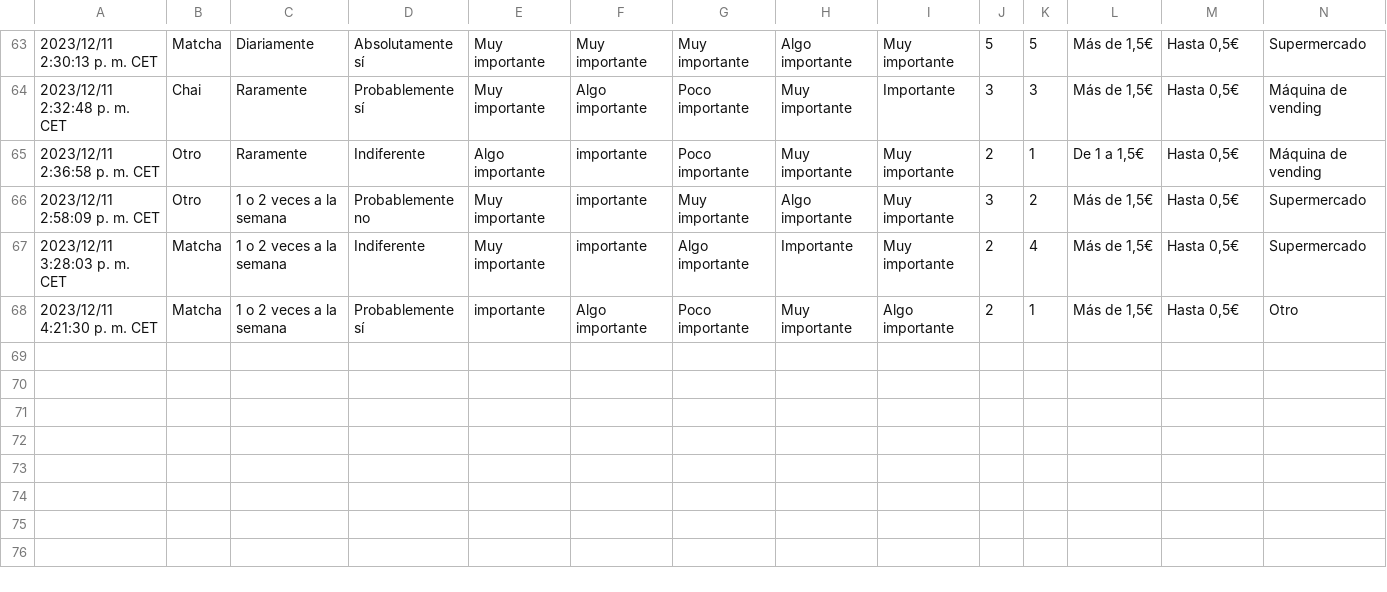
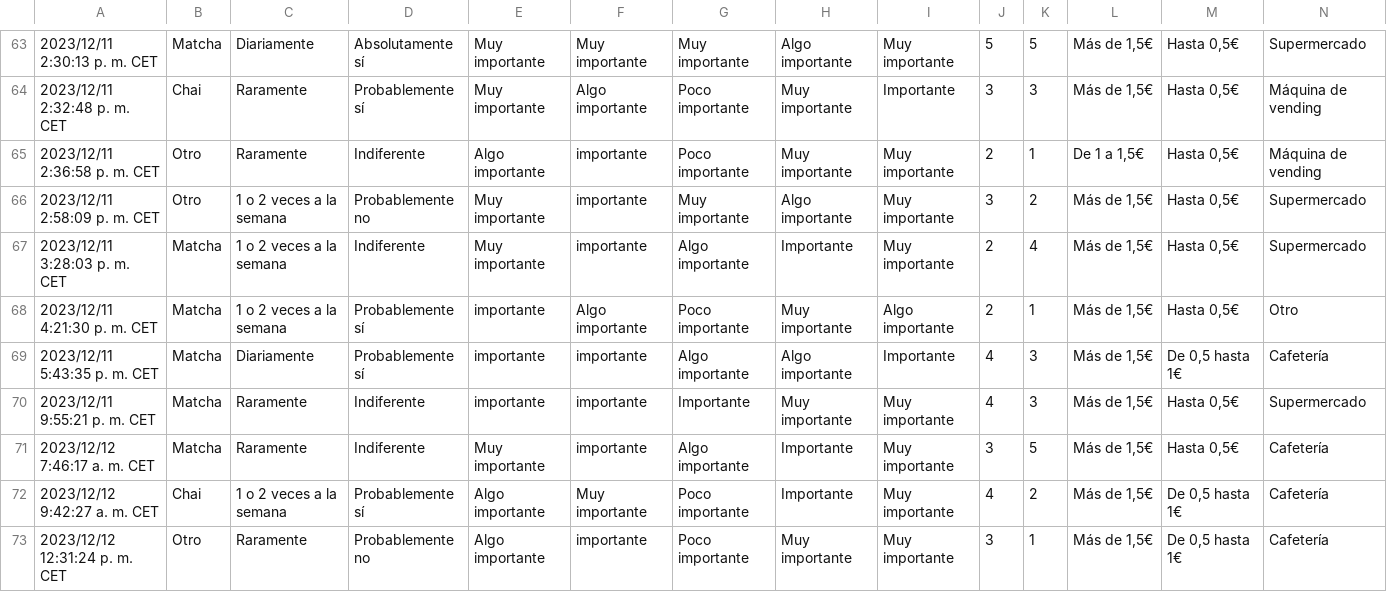
Before and after one commit to carlosedm10/college, a CSV file: ICO/TEA IS LIKE A HUG.csv, drawn as a sheet; only a part is shown, gaps mark what is left out; rows hold the shown columns only; the diff names each change by its address in the sheet, - before the commit and + after, or states it on an @@ line.

Commit message:
new data

```diff
--- a/ICO/TEA IS LIKE A HUG.csv
+++ b/ICO/TEA IS LIKE A HUG.csv
+row 69: 2023/12/11 5:43:35 p. m. CET | Matcha | Diariamente | Probablemente sí | importante | importante | Algo importante | Algo importante | Importante | 4 | 3 | Más de 1,5€ | De 0,5 hasta 1€ | Cafetería
+row 70: 2023/12/11 9:55:21 p. m. CET | Matcha | Raramente | Indiferente | importante | importante | Importante | Muy importante | Muy importante | 4 | 3 | Más de 1,5€ | Hasta 0,5€ | Supermercado
+row 71: 2023/12/12 7:46:17 a. m. CET | Matcha | Raramente | Indiferente | Muy importante | importante | Algo importante | Importante | Muy importante | 3 | 5 | Más de 1,5€ | Hasta 0,5€ | Cafetería
+row 72: 2023/12/12 9:42:27 a. m. CET | Chai | 1 o 2 veces a la semana | Probablemente sí | Algo importante | Muy importante | Poco importante | Importante | Muy importante | 4 | 2 | Más de 1,5€ | De 0,5 hasta 1€ | Cafetería
+row 73: 2023/12/12 12:31:24 p. m. CET | Otro | Raramente | Probablemente no | Algo importante | importante | Poco importante | Muy importante | Muy importante | 3 | 1 | Más de 1,5€ | De 0,5 hasta 1€ | Cafetería
```
